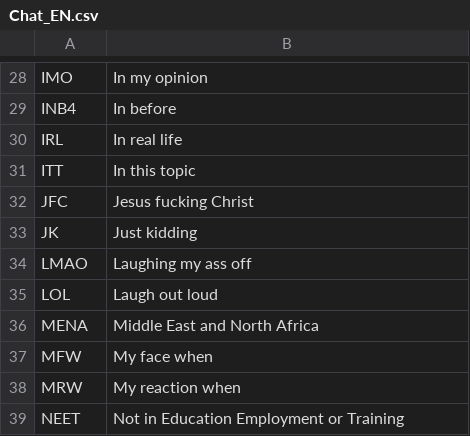
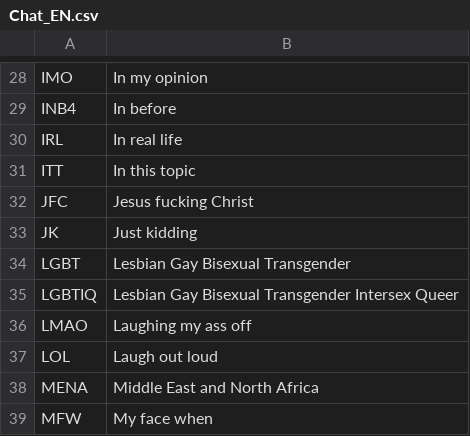
Before and after one commit to Zeick/Lyhenteet, a CSV file: Chat_EN.csv, drawn as a sheet; only a part is shown, gaps mark what is left out; the shorter side is filled out with more unchanged rows; the diff names each change by its address in the sheet, - before the commit and + after, or states it on an @@ line.

Commit message:
small addition

```diff
--- a/Chat_EN.csv
+++ b/Chat_EN.csv
+row 34: LGBT | Lesbian Gay Bisexual Transgender
+row 35: LGBTIQ | Lesbian Gay Bisexual Transgender Intersex Queer
```
